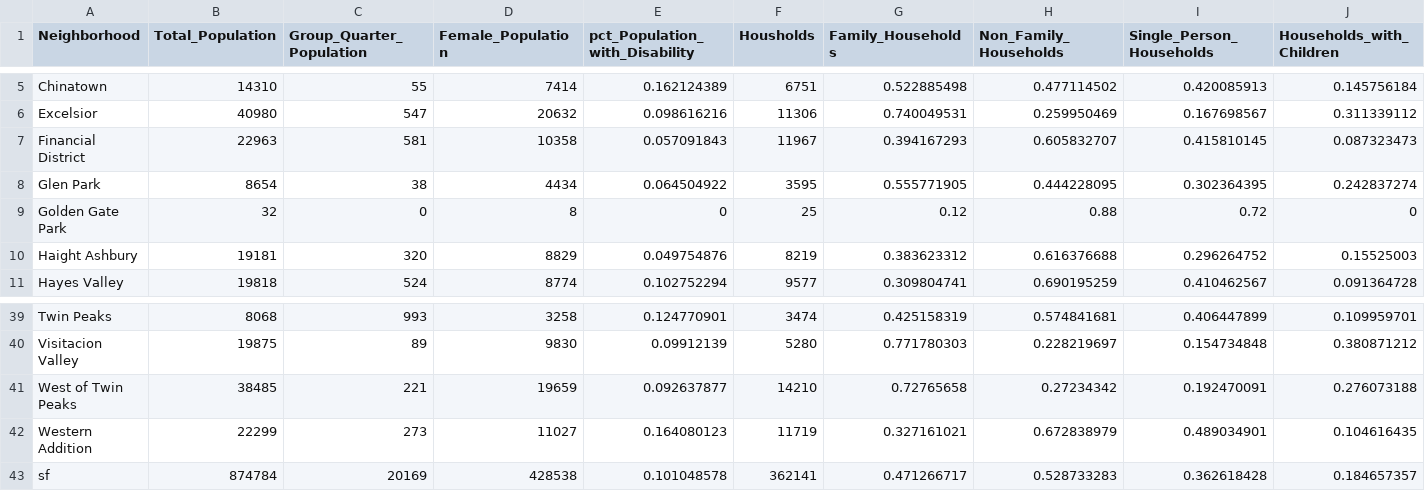
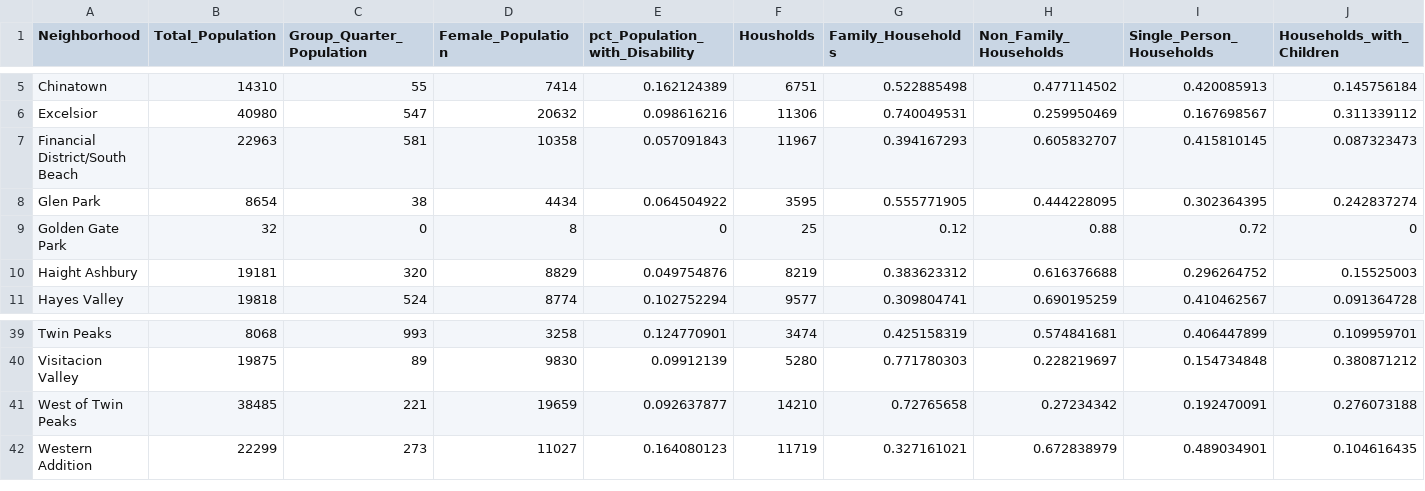
Before and after one commit to NikiforSokolov/debootcamp-sf-law-enforcement-calls, a CSV file: transform/warehouse/seeds/neighborhood_lookup.csv, drawn as a sheet; only a part is shown, gaps mark what is left out; rows hold the shown columns only; the diff names each change by its address in the sheet, - before the commit and + after, or states it on an @@ line.

Commit message:
added_dimensions_fixed_seeds

```diff
--- a/transform/warehouse/seeds/neighborhood_lookup.csv
+++ b/transform/warehouse/seeds/neighborhood_lookup.csv
-A7 (Neighborhood): Financial District
+A7 (Neighborhood): Financial District/South Beach
-row 43: sf | 874784 | 20169 | 428538 | 0.101048578 | 362141 | 0.471266717 | 0.528733283 | 0.362618428 | 0.184657357
```
Also changed, not shown: 11 other files.
